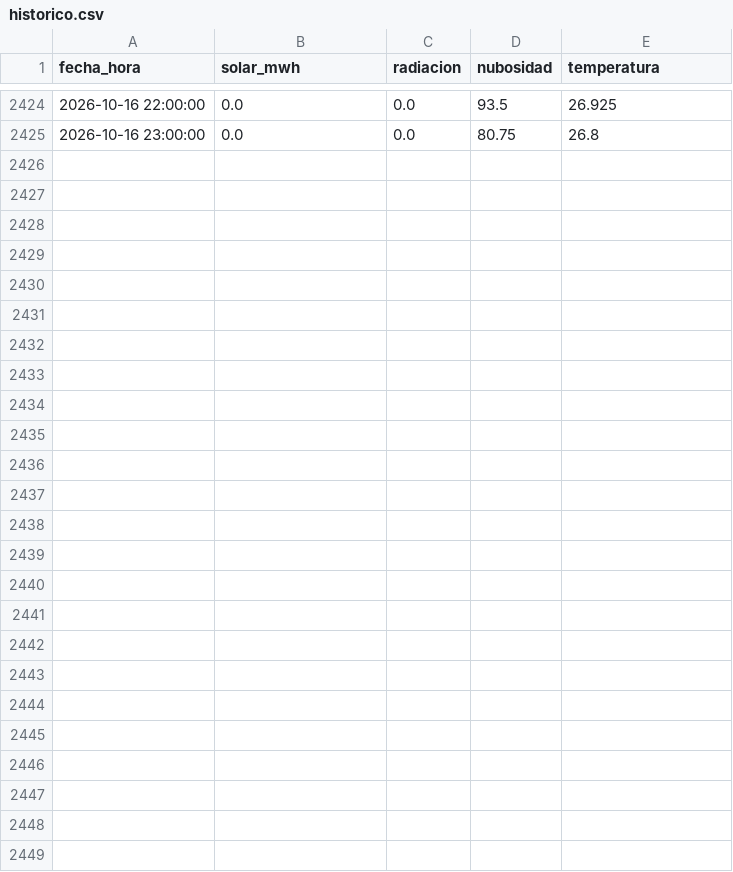
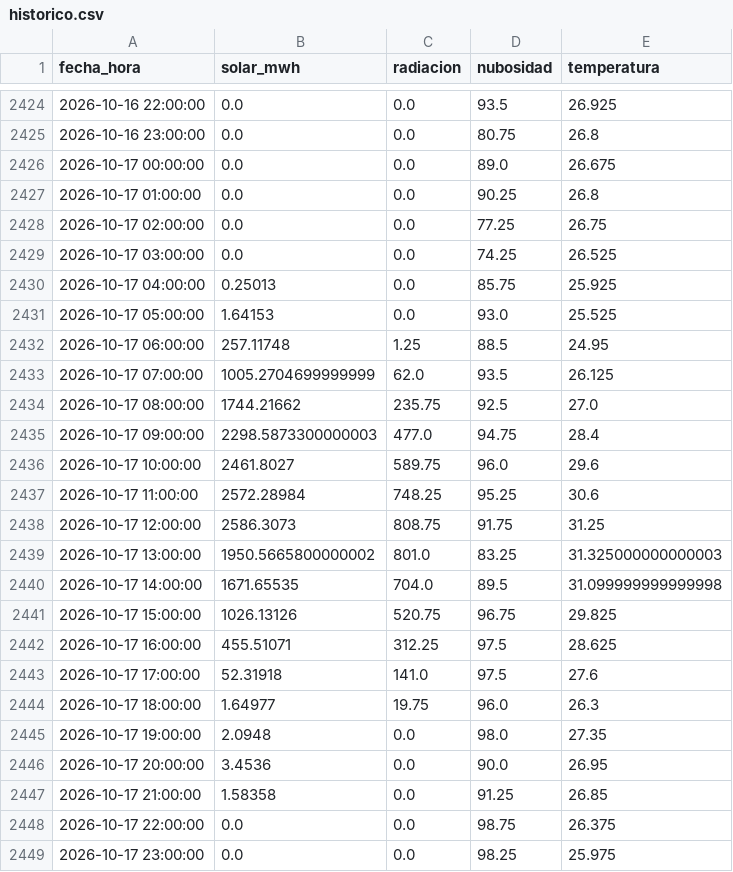
Before and after one commit to JuanCAndes27/liga-solar-xm, a CSV file: datos/historico.csv, drawn as a sheet; only a part is shown, gaps mark what is left out; the diff covers the shown part only; the diff names each change by its address in the sheet, - before the commit and + after, or states it on an @@ line.

```diff
--- a/datos/historico.csv
+++ b/datos/historico.csv
+row 2426: 2026-10-17 00:00:00 | 0.0 | 0.0 | 89.0 | 26.675
+row 2427: 2026-10-17 01:00:00 | 0.0 | 0.0 | 90.25 | 26.8
+row 2428: 2026-10-17 02:00:00 | 0.0 | 0.0 | 77.25 | 26.75
+row 2429: 2026-10-17 03:00:00 | 0.0 | 0.0 | 74.25 | 26.525
+row 2430: 2026-10-17 04:00:00 | 0.25013 | 0.0 | 85.75 | 25.925
+row 2431: 2026-10-17 05:00:00 | 1.64153 | 0.0 | 93.0 | 25.525
+row 2432: 2026-10-17 06:00:00 | 257.11748 | 1.25 | 88.5 | 24.95
+row 2433: 2026-10-17 07:00:00 | 1005.2704699999999 | 62.0 | 93.5 | 26.125
+row 2434: 2026-10-17 08:00:00 | 1744.21662 | 235.75 | 92.5 | 27.0
+row 2435: 2026-10-17 09:00:00 | 2298.5873300000003 | 477.0 | 94.75 | 28.4
+row 2436: 2026-10-17 10:00:00 | 2461.8027 | 589.75 | 96.0 | 29.6
+row 2437: 2026-10-17 11:00:00 | 2572.28984 | 748.25 | 95.25 | 30.6
+row 2438: 2026-10-17 12:00:00 | 2586.3073 | 808.75 | 91.75 | 31.25
+row 2439: 2026-10-17 13:00:00 | 1950.5665800000002 | 801.0 | 83.25 | 31.325000000000003
+row 2440: 2026-10-17 14:00:00 | 1671.65535 | 704.0 | 89.5 | 31.099999999999998
+row 2441: 2026-10-17 15:00:00 | 1026.13126 | 520.75 | 96.75 | 29.825
+row 2442: 2026-10-17 16:00:00 | 455.51071 | 312.25 | 97.5 | 28.625
+row 2443: 2026-10-17 17:00:00 | 52.31918 | 141.0 | 97.5 | 27.6
+row 2444: 2026-10-17 18:00:00 | 1.64977 | 19.75 | 96.0 | 26.3
+row 2445: 2026-10-17 19:00:00 | 2.0948 | 0.0 | 98.0 | 27.35
+row 2446: 2026-10-17 20:00:00 | 3.4536 | 0.0 | 90.0 | 26.95
+row 2447: 2026-10-17 21:00:00 | 1.58358 | 0.0 | 91.25 | 26.85
+row 2448: 2026-10-17 22:00:00 | 0.0 | 0.0 | 98.75 | 26.375
+row 2449: 2026-10-17 23:00:00 | 0.0 | 0.0 | 98.25 | 25.975
```
Also changed, not shown: 15 edited cells elsewhere in this file, 3 other files.
